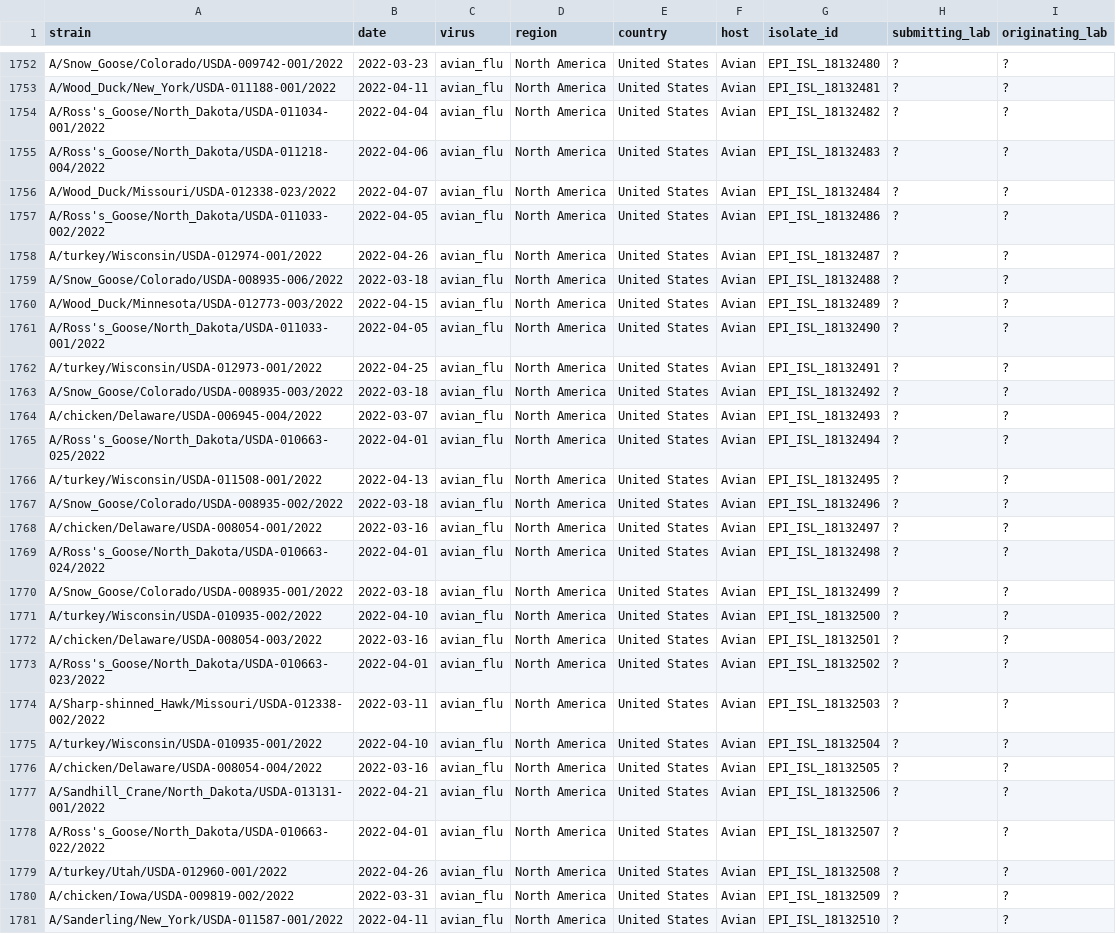
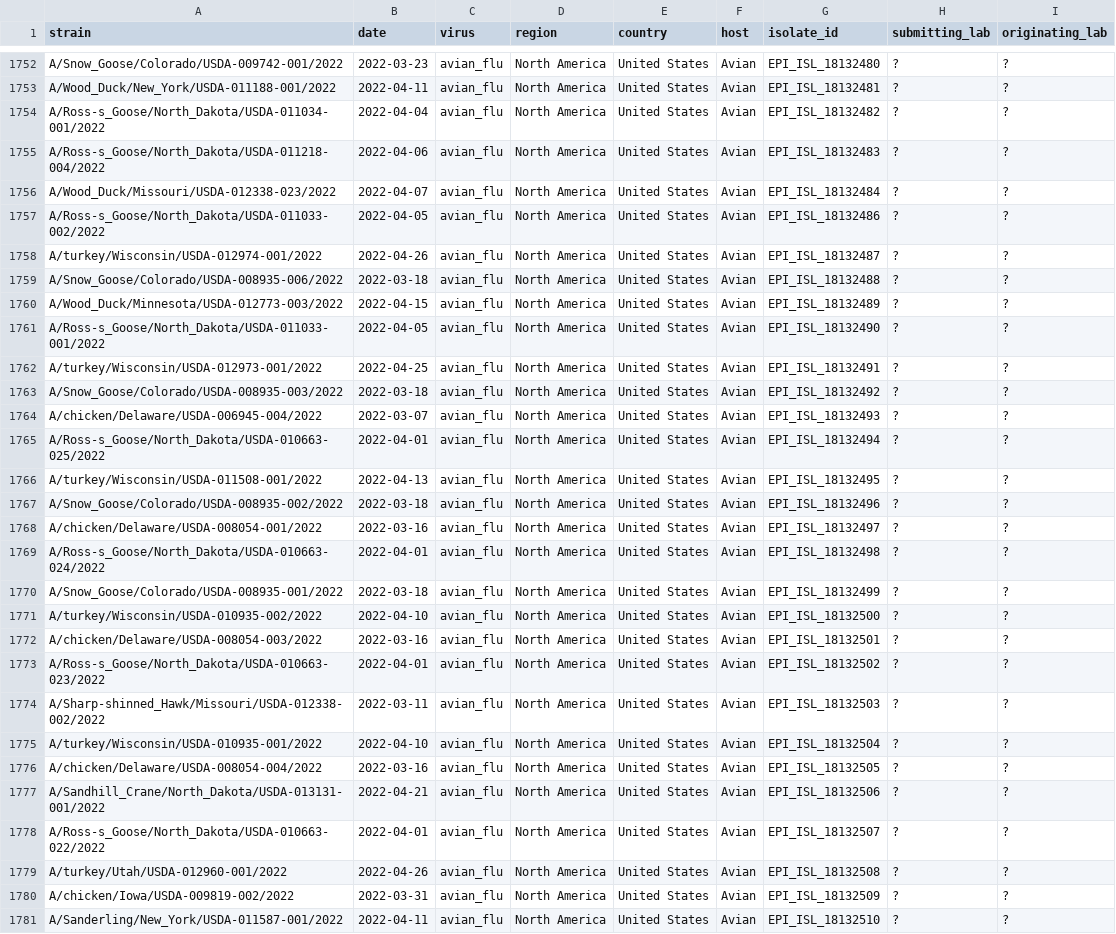
Before and after one commit to dbacsik/epiworkshop_h5n1, a TSV file: data/clean/northamerica_metadata_clean.tsv, drawn as a sheet; only a part is shown, gaps mark what is left out; the diff covers the shown part only.

Commit message:
Fixed parsing. Strains with apostrophe were replaced by gisaid to dash.

```diff
--- a/data/clean/northamerica_metadata_clean.tsv
+++ b/data/clean/northamerica_metadata_clean.tsv
@@ -1753,6 +1753,6 @@ A/Snow_Goose/Colorado/USDA-009742-001/2022	2022-03-23	avian_flu	North America	Un
 A/Wood_Duck/New_York/USDA-011188-001/2022	2022-04-11	avian_flu	North America	United States	Avian	EPI_ISL_18132481	?	?
-A/Ross's_Goose/North_Dakota/USDA-011034-001/2022	2022-04-04	avian_flu	North America	United States	Avian	EPI_ISL_18132482	?	?
-A/Ross's_Goose/North_Dakota/USDA-011218-004/2022	2022-04-06	avian_flu	North America	United States	Avian	EPI_ISL_18132483	?	?
+A/Ross-s_Goose/North_Dakota/USDA-011034-001/2022	2022-04-04	avian_flu	North America	United States	Avian	EPI_ISL_18132482	?	?
+A/Ross-s_Goose/North_Dakota/USDA-011218-004/2022	2022-04-06	avian_flu	North America	United States	Avian	EPI_ISL_18132483	?	?
 A/Wood_Duck/Missouri/USDA-012338-023/2022	2022-04-07	avian_flu	North America	United States	Avian	EPI_ISL_18132484	?	?
-A/Ross's_Goose/North_Dakota/USDA-011033-002/2022	2022-04-05	avian_flu	North America	United States	Avian	EPI_ISL_18132486	?	?
+A/Ross-s_Goose/North_Dakota/USDA-011033-002/2022	2022-04-05	avian_flu	North America	United States	Avian	EPI_ISL_18132486	?	?
 A/turkey/Wisconsin/USDA-012974-001/2022	2022-04-26	avian_flu	North America	United States	Avian	EPI_ISL_18132487	?	?
@@ -1760,3 +1760,3 @@ A/Snow_Goose/Colorado/USDA-008935-006/2022	2022-03-18	avian_flu	North America	Un
 A/Wood_Duck/Minnesota/USDA-012773-003/2022	2022-04-15	avian_flu	North America	United States	Avian	EPI_ISL_18132489	?	?
-A/Ross's_Goose/North_Dakota/USDA-011033-001/2022	2022-04-05	avian_flu	North America	United States	Avian	EPI_ISL_18132490	?	?
+A/Ross-s_Goose/North_Dakota/USDA-011033-001/2022	2022-04-05	avian_flu	North America	United States	Avian	EPI_ISL_18132490	?	?
 A/turkey/Wisconsin/USDA-012973-001/2022	2022-04-25	avian_flu	North America	United States	Avian	EPI_ISL_18132491	?	?
@@ -1764,3 +1764,3 @@ A/Snow_Goose/Colorado/USDA-008935-003/2022	2022-03-18	avian_flu	North America	Un
 A/chicken/Delaware/USDA-006945-004/2022	2022-03-07	avian_flu	North America	United States	Avian	EPI_ISL_18132493	?	?
-A/Ross's_Goose/North_Dakota/USDA-010663-025/2022	2022-04-01	avian_flu	North America	United States	Avian	EPI_ISL_18132494	?	?
+A/Ross-s_Goose/North_Dakota/USDA-010663-025/2022	2022-04-01	avian_flu	North America	United States	Avian	EPI_ISL_18132494	?	?
 A/turkey/Wisconsin/USDA-011508-001/2022	2022-04-13	avian_flu	North America	United States	Avian	EPI_ISL_18132495	?	?
@@ -1768,3 +1768,3 @@ A/Snow_Goose/Colorado/USDA-008935-002/2022	2022-03-18	avian_flu	North America	Un
 A/chicken/Delaware/USDA-008054-001/2022	2022-03-16	avian_flu	North America	United States	Avian	EPI_ISL_18132497	?	?
-A/Ross's_Goose/North_Dakota/USDA-010663-024/2022	2022-04-01	avian_flu	North America	United States	Avian	EPI_ISL_18132498	?	?
+A/Ross-s_Goose/North_Dakota/USDA-010663-024/2022	2022-04-01	avian_flu	North America	United States	Avian	EPI_ISL_18132498	?	?
 A/Snow_Goose/Colorado/USDA-008935-001/2022	2022-03-18	avian_flu	North America	United States	Avian	EPI_ISL_18132499	?	?
@@ -1772,3 +1772,3 @@ A/turkey/Wisconsin/USDA-010935-002/2022	2022-04-10	avian_flu	North America	Unite
 A/chicken/Delaware/USDA-008054-003/2022	2022-03-16	avian_flu	North America	United States	Avian	EPI_ISL_18132501	?	?
-A/Ross's_Goose/North_Dakota/USDA-010663-023/2022	2022-04-01	avian_flu	North America	United States	Avian	EPI_ISL_18132502	?	?
+A/Ross-s_Goose/North_Dakota/USDA-010663-023/2022	2022-04-01	avian_flu	North America	United States	Avian	EPI_ISL_18132502	?	?
 A/Sharp-shinned_Hawk/Missouri/USDA-012338-002/2022	2022-03-11	avian_flu	North America	United States	Avian	EPI_ISL_18132503	?	?
@@ -1777,3 +1777,3 @@ A/chicken/Delaware/USDA-008054-004/2022	2022-03-16	avian_flu	North America	Unite
 A/Sandhill_Crane/North_Dakota/USDA-013131-001/2022	2022-04-21	avian_flu	North America	United States	Avian	EPI_ISL_18132506	?	?
-A/Ross's_Goose/North_Dakota/USDA-010663-022/2022	2022-04-01	avian_flu	North America	United States	Avian	EPI_ISL_18132507	?	?
+A/Ross-s_Goose/North_Dakota/USDA-010663-022/2022	2022-04-01	avian_flu	North America	United States	Avian	EPI_ISL_18132507	?	?
 A/turkey/Utah/USDA-012960-001/2022	2022-04-26	avian_flu	North America	United States	Avian	EPI_ISL_18132508	?	?
```
Also changed, not shown: 59 edited cells elsewhere in this file, 1 other file.
